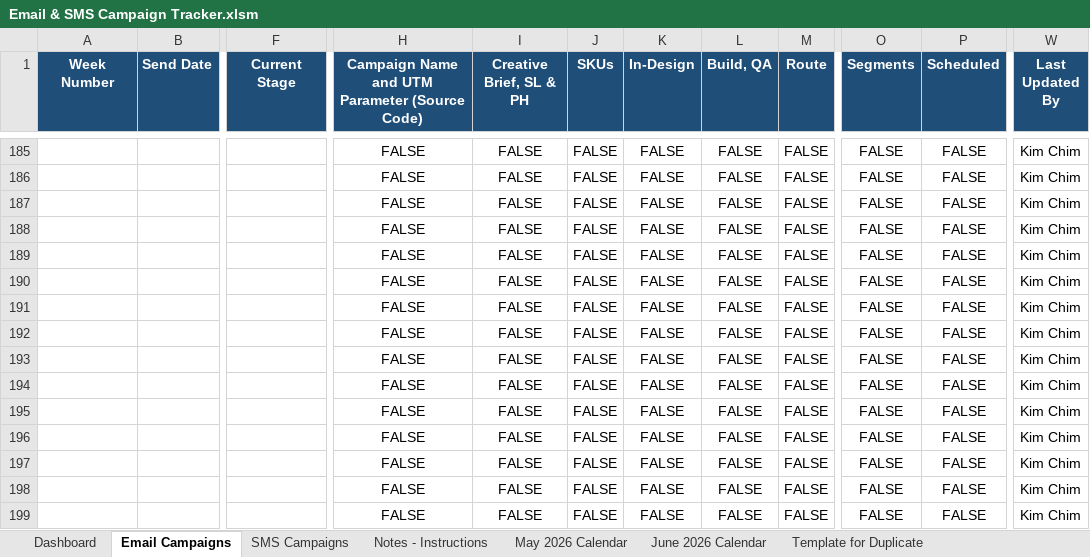
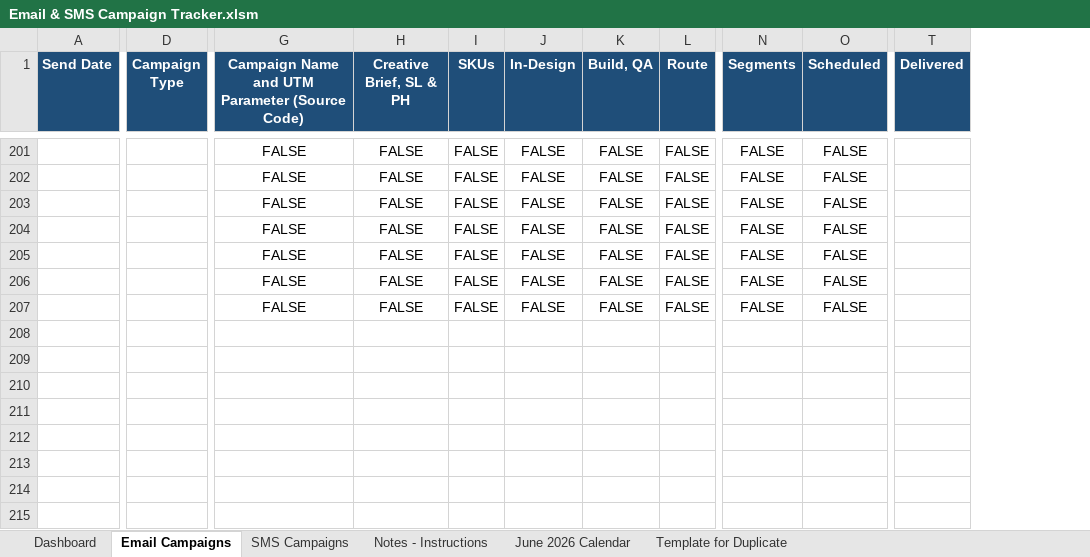
Before and after one commit to PaulAndre0809/System-Production-Adorama, an Excel workbook: Production Tracker/Email & SMS Campaign Tracker.xlsm, sheet Email Campaigns, drawn as a sheet; only a part is shown, gaps mark what is left out; values as stored, in another font and other column widths than the file's, no borders; conditional formats and table styles not drawn; removed rows and columns are numbered as before the commit, all else as after; rows hold the shown columns only; the diff covers the shown part only; the diff names each change by its address in the sheet, - before the commit and + after, or states it on an @@ line.

```diff
--- a/Production Tracker/Email & SMS Campaign Tracker.xlsm (sheet Email Campaigns)
+++ b/Production Tracker/Email & SMS Campaign Tracker.xlsm (sheet Email Campaigns)
@@ sheet tab hidden: May 2026 Calendar @@
-column A (Week Number), empty
-column F (Current Stage), empty
+column D (Campaign Type), empty
-column W (Last Updated By), rows 185-191: all Kim Chim
+column T (Delivered), empty
-row 192:  |  |  | FALSE | FALSE | FALSE | FALSE | FALSE | FALSE | FALSE | FALSE | Kim Chim
-row 193:  |  |  | FALSE | FALSE | FALSE | FALSE | FALSE | FALSE | FALSE | FALSE | Kim Chim
-row 194:  |  |  | FALSE | FALSE | FALSE | FALSE | FALSE | FALSE | FALSE | FALSE | Kim Chim
-row 195:  |  |  | FALSE | FALSE | FALSE | FALSE | FALSE | FALSE | FALSE | FALSE | Kim Chim
-row 196:  |  |  | FALSE | FALSE | FALSE | FALSE | FALSE | FALSE | FALSE | FALSE | Kim Chim
-row 197:  |  |  | FALSE | FALSE | FALSE | FALSE | FALSE | FALSE | FALSE | FALSE | Kim Chim
-row 198:  |  |  | FALSE | FALSE | FALSE | FALSE | FALSE | FALSE | FALSE | FALSE | Kim Chim
-row 199:  |  |  | FALSE | FALSE | FALSE | FALSE | FALSE | FALSE | FALSE | FALSE | Kim Chim
```
Also changed, not shown: 16 added rows, 8 removed rows and 33 edited cells elsewhere in this sheet, sheet SMS Campaigns, sheet Dashboard, sheet June 2026 Calendar, sheet Notes - Instructions, formulas that keep their value, hidden cells, Production Tracker/Email & SMS Campaign Tracker Template.xlsm, Production Tracker/Email & SMS Campaign Tracker_backup.xlsm, 3 other files.
